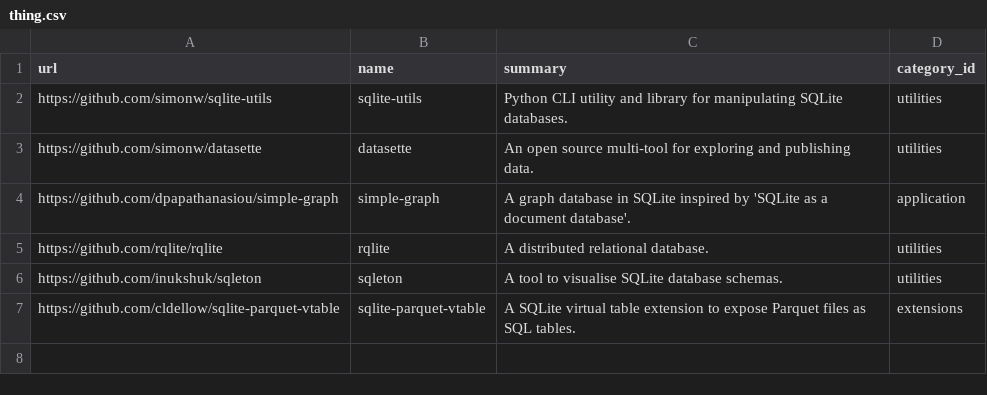
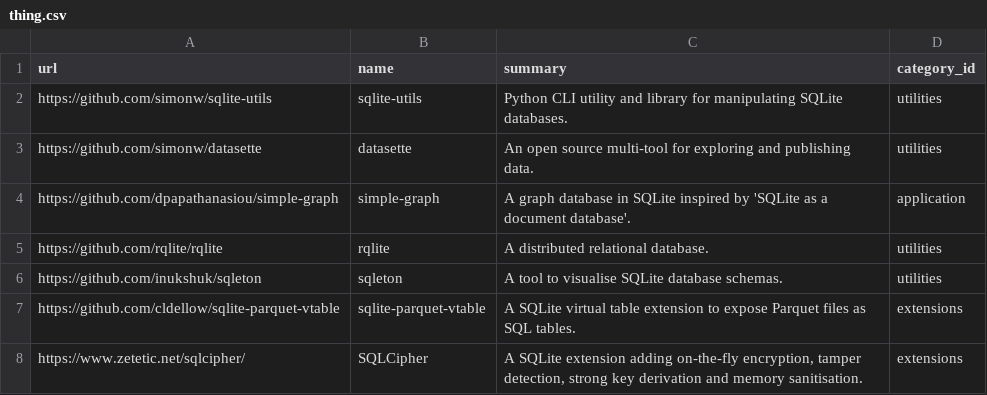
Before and after one commit to arnau/some-sqlite, a CSV file: data/thing.csv, drawn as a sheet; the diff names each change by its address in the sheet, - before the commit and + after, or states it on an @@ line.

Commit message:
data: Add sqlcipher
Signed-off-by: Arnau Siches <asiches@gmail.com>

```diff
--- a/data/thing.csv
+++ b/data/thing.csv
+row 8: https://www.zetetic.net/sqlcipher/ | SQLCipher | A SQLite extension adding on-the-fly encryption, tamper detection, strong key derivation and memory sanitisation. | extensions
```
Also changed, not shown: data/thing_tag.csv, 1 other file.
